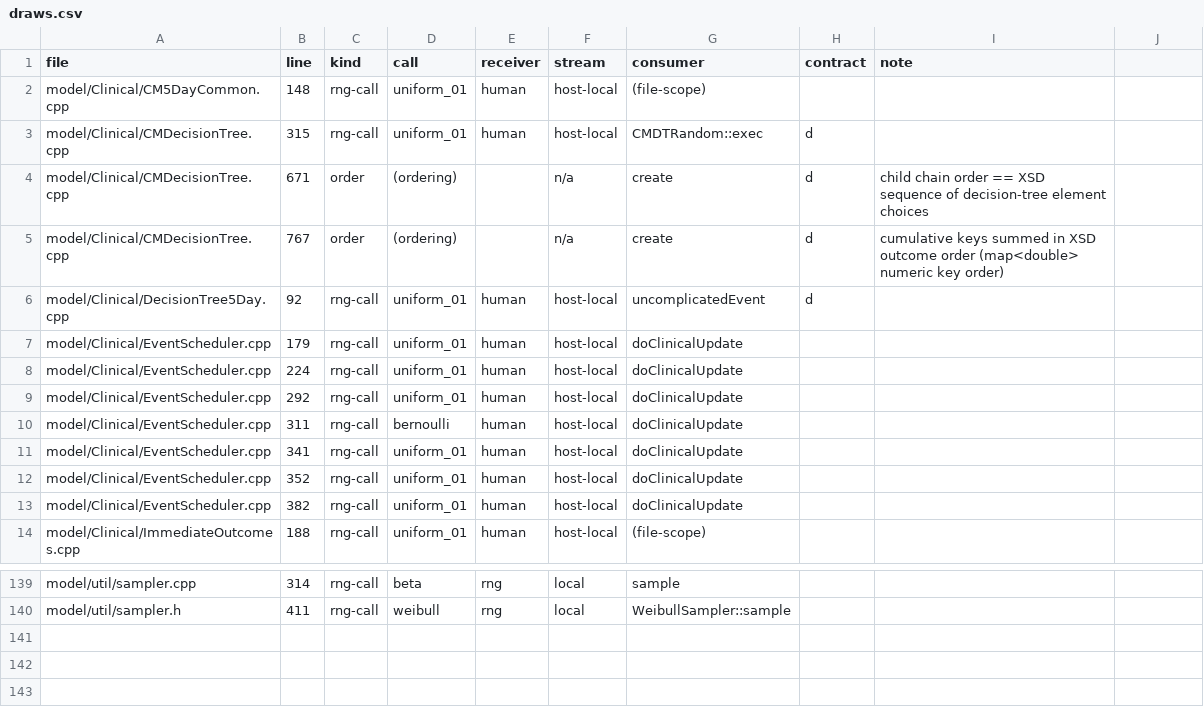
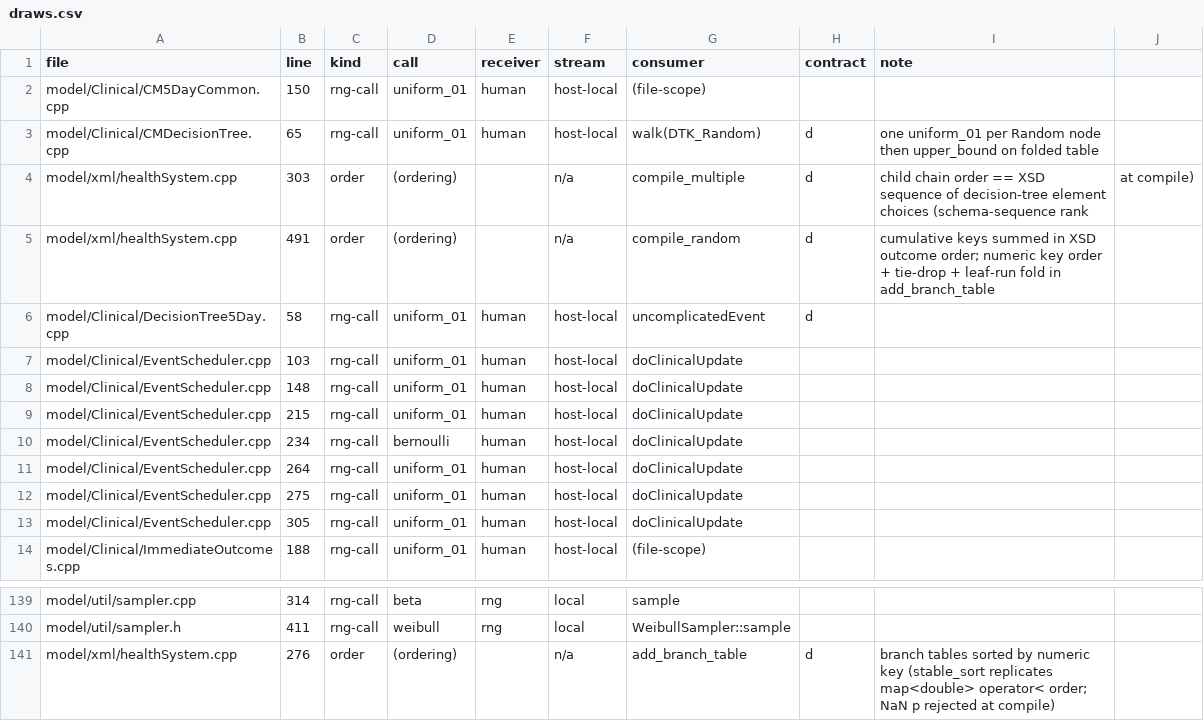
Before and after one commit to acavelan/openmalaria, a CSV file: census/draws.csv, drawn as a sheet; only a part is shown, gaps mark what is left out.

Commit message:
phase-4a step 3: census travels with the code — draws.csv rows for contract d now point at the interpreter (CMDecisionTree.cpp:65) and compile-stage sort/order sites (healthSystem.cpp); stale EventScheduler/CM5DayCommon line numbers refreshed; hierarchies.csv marks CMDecisionTree hierarchy done (15 classes deleted)

```diff
--- a/census/draws.csv
+++ b/census/draws.csv
@@ -1,14 +1,14 @@
 file,line,kind,call,receiver,stream,consumer,contract,note
-model/Clinical/CM5DayCommon.cpp,148,rng-call,uniform_01,human,host-local,(file-scope),,
-model/Clinical/CMDecisionTree.cpp,315,rng-call,uniform_01,human,host-local,CMDTRandom::exec,d,
-model/Clinical/CMDecisionTree.cpp,671,order,(ordering),,n/a,create,d,child chain order == XSD sequence of decision-tree element choices
-model/Clinical/CMDecisionTree.cpp,767,order,(ordering),,n/a,create,d,cumulative keys summed in XSD outcome order (map<double> numeric key order)
-model/Clinical/DecisionTree5Day.cpp,92,rng-call,uniform_01,human,host-local,uncomplicatedEvent,d,
-model/Clinical/EventScheduler.cpp,179,rng-call,uniform_01,human,host-local,doClinicalUpdate,,
-model/Clinical/EventScheduler.cpp,224,rng-call,uniform_01,human,host-local,doClinicalUpdate,,
-model/Clinical/EventScheduler.cpp,292,rng-call,uniform_01,human,host-local,doClinicalUpdate,,
-model/Clinical/EventScheduler.cpp,311,rng-call,bernoulli,human,host-local,doClinicalUpdate,,
-model/Clinical/EventScheduler.cpp,341,rng-call,uniform_01,human,host-local,doClinicalUpdate,,
-model/Clinical/EventScheduler.cpp,352,rng-call,uniform_01,human,host-local,doClinicalUpdate,,
-model/Clinical/EventScheduler.cpp,382,rng-call,uniform_01,human,host-local,doClinicalUpdate,,
+model/Clinical/CM5DayCommon.cpp,150,rng-call,uniform_01,human,host-local,(file-scope),,
+model/Clinical/CMDecisionTree.cpp,65,rng-call,uniform_01,human,host-local,walk(DTK_Random),d,one uniform_01 per Random node then upper_bound on folded table
+model/xml/healthSystem.cpp,303,order,(ordering),,n/a,compile_multiple,d,child chain order == XSD sequence of decision-tree element choices (schema-sequence rank, at compile)
+model/xml/healthSystem.cpp,491,order,(ordering),,n/a,compile_random,d,cumulative keys summed in XSD outcome order; numeric key order + tie-drop + leaf-run fold in add_branch_table
+model/Clinical/DecisionTree5Day.cpp,58,rng-call,uniform_01,human,host-local,uncomplicatedEvent,d,
+model/Clinical/EventScheduler.cpp,103,rng-call,uniform_01,human,host-local,doClinicalUpdate,,
+model/Clinical/EventScheduler.cpp,148,rng-call,uniform_01,human,host-local,doClinicalUpdate,,
+model/Clinical/EventScheduler.cpp,215,rng-call,uniform_01,human,host-local,doClinicalUpdate,,
+model/Clinical/EventScheduler.cpp,234,rng-call,bernoulli,human,host-local,doClinicalUpdate,,
+model/Clinical/EventScheduler.cpp,264,rng-call,uniform_01,human,host-local,doClinicalUpdate,,
+model/Clinical/EventScheduler.cpp,275,rng-call,uniform_01,human,host-local,doClinicalUpdate,,
+model/Clinical/EventScheduler.cpp,305,rng-call,uniform_01,human,host-local,doClinicalUpdate,,
 model/Clinical/ImmediateOutcomes.cpp,188,rng-call,uniform_01,human,host-local,(file-scope),,
@@ -140 +140,2 @@ model/util/sampler.cpp,314,rng-call,beta,rng,local,sample,,
 model/util/sampler.h,411,rng-call,weibull,rng,local,WeibullSampler::sample,,
+model/xml/healthSystem.cpp,276,order,(ordering),,n/a,add_branch_table,d,branch tables sorted by numeric key (stable_sort replicates map<double> operator< order; NaN p rejected at compile)
```
Also changed, not shown: census/hierarchies.csv, 1 other file.
